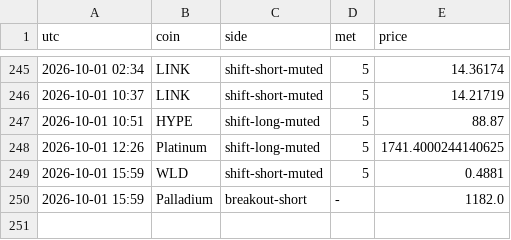
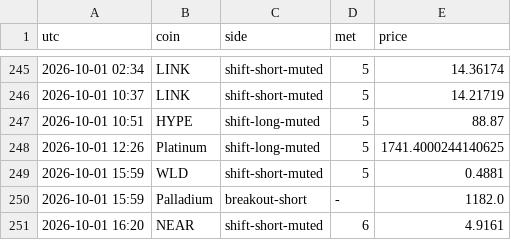
Before and after one commit to pleeb756/Setup-grader-alerts-, a CSV file: alerts_log.csv, drawn as a sheet; only a part is shown, gaps mark what is left out.

Commit message:
Update alert state

```diff
--- a/alerts_log.csv
+++ b/alerts_log.csv
@@ -250 +250,2 @@ utc,coin,side,met,price
 2026-10-01 15:59,Palladium,breakout-short,-,1182.0
+2026-10-01 16:20,NEAR,shift-short-muted,6,4.9161
```
Also changed, not shown: 3 other files.
